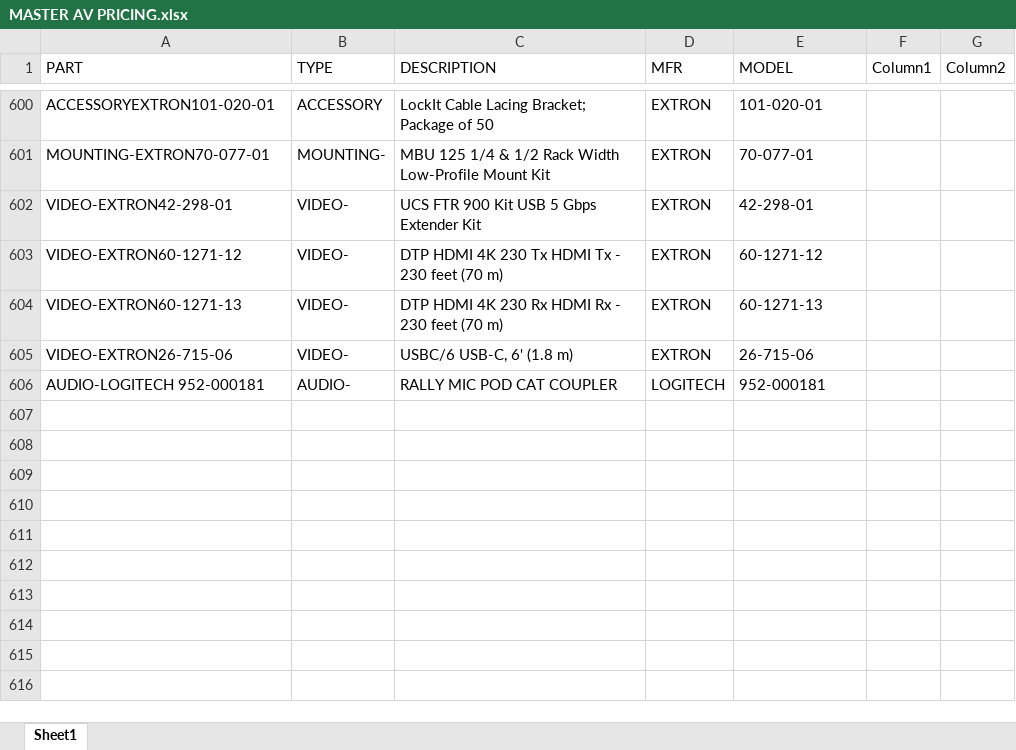
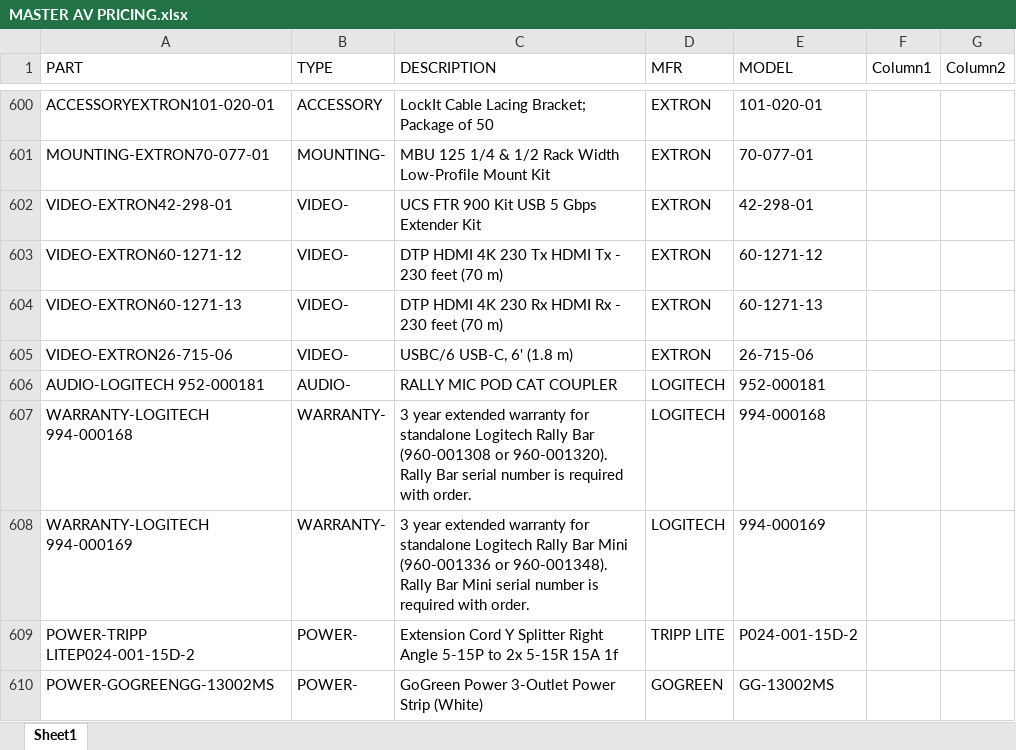
Before and after one commit to bruceb85/av_equipment_list, an Excel workbook: MASTER AV PRICING.xlsx, sheet Sheet1, drawn as a sheet; only a part is shown, gaps mark what is left out; values as stored, in another font and other column widths than the file's, no borders; table styles not drawn; the diff names each change by its address in the sheet, - before the commit and + after, or states it on an @@ line.

Commit message:
Update MASTER AV PRICING.xlsx

```diff
--- a/MASTER AV PRICING.xlsx (sheet Sheet1)
+++ b/MASTER AV PRICING.xlsx (sheet Sheet1)
+row 607: WARRANTY-LOGITECH 994-000168 | WARRANTY- | 3 year extended warranty for standalone Logitech Rally Bar (960-001308 or 960-001320). Rally Bar serial number is required with order. | LOGITECH | 994-000168
+row 608: WARRANTY-LOGITECH 994-000169 | WARRANTY- | 3 year extended warranty for standalone Logitech Rally Bar Mini (960-001336 or 960-001348). Rally Bar Mini serial number is required with order. | LOGITECH | 994-000169
+row 609: POWER-TRIPP LITEP024-001-15D-2 | POWER- | Extension Cord Y Splitter Right Angle 5-15P to 2x 5-15R 15A 1f | TRIPP LITE | P024-001-15D-2
+row 610: POWER-GOGREENGG-13002MS | POWER- | GoGreen Power 3-Outlet Power Strip (White) | GOGREEN | GG-13002MS
```
